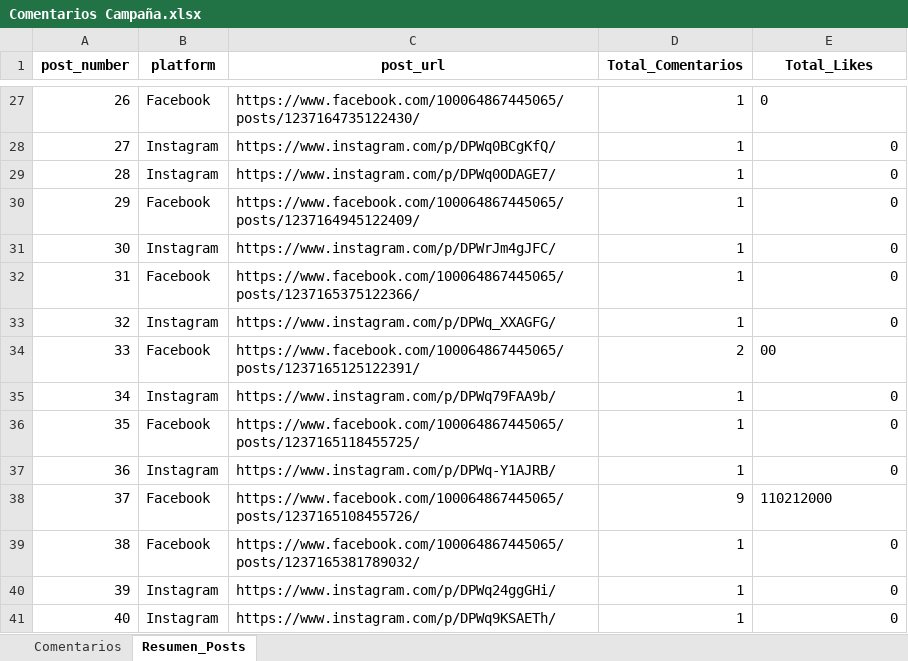
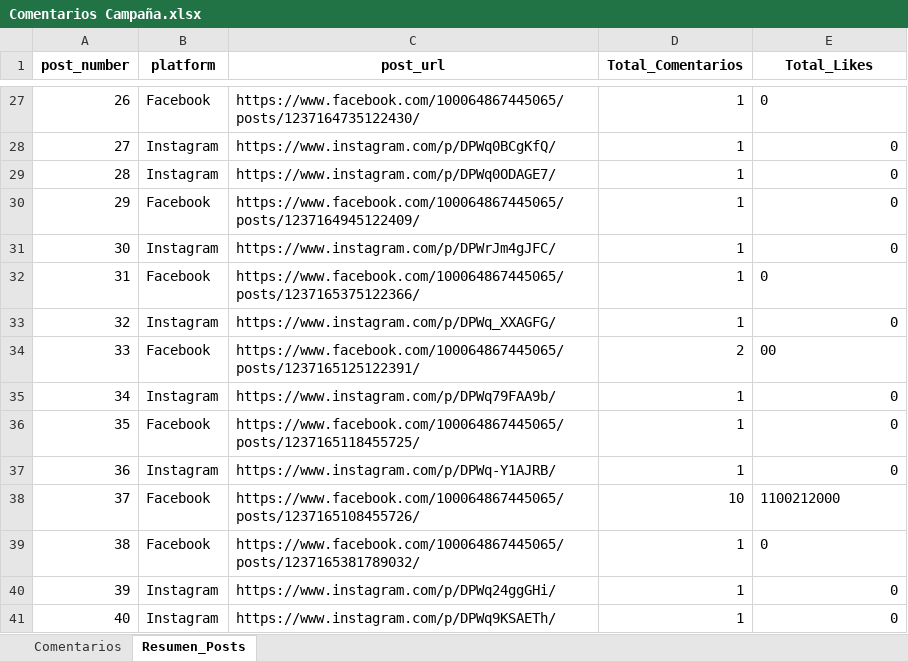
Before and after one commit to sociallisteningalpina-lang/dashboard-Griegopolis, an Excel workbook: Comentarios Campaña.xlsx, sheet Resumen_Posts, drawn as a sheet; only a part is shown, gaps mark what is left out; values as stored, in another font and other column widths than the file's, no borders; the diff names each change by its address in the sheet, - before the commit and + after, or states it on an @@ line.

```diff
--- a/Comentarios Campaña.xlsx (sheet Resumen_Posts)
+++ b/Comentarios Campaña.xlsx (sheet Resumen_Posts)
-E32 alignment: right
+E32 alignment: left
-D38 (Total_Comentarios): 9
+D38 (Total_Comentarios): 10
-E38 (Total_Likes): 110212000
+E38 (Total_Likes): 1100212000
-E39 alignment: right
+E39 alignment: left
```
Also changed, not shown: sheet Comentarios, 1 other file.
